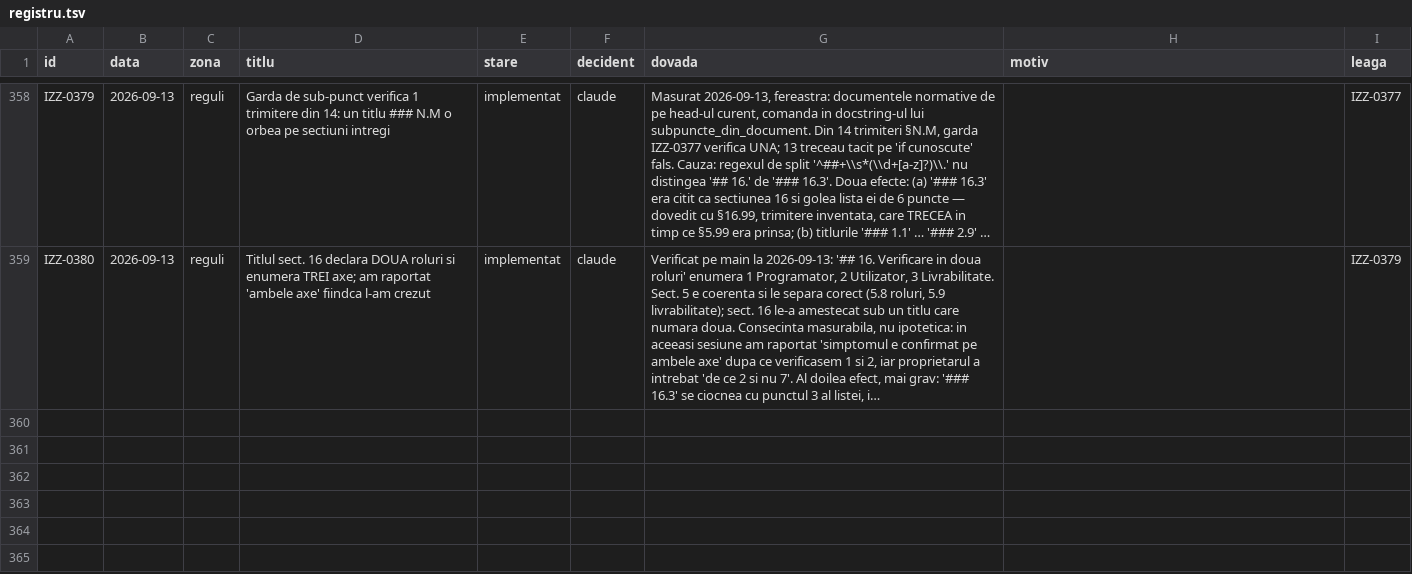
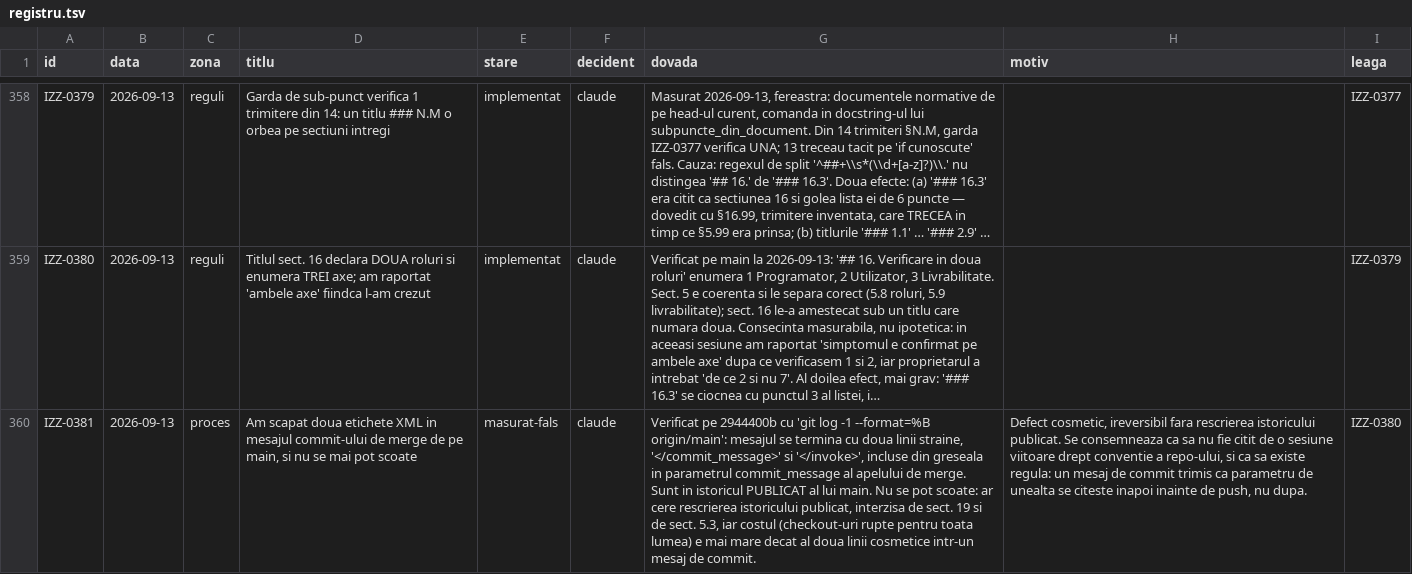
Before and after one commit to Ramanul/izz-ro, a TSV file: specs/registru.tsv, drawn as a sheet; only a part is shown, gaps mark what is left out; long unchanged cells end in …; the diff names each change by its address in the sheet, - before the commit and + after, or states it on an @@ line.

```diff
--- a/specs/registru.tsv
+++ b/specs/registru.tsv
+row 360: IZZ-0381 | 2026-09-13 | proces | Am scapat doua etichete XML in mesajul commit-ului de merge de pe main, si nu se mai pot scoate | masurat-fals | claude | Verificat pe 2944400b cu 'git log -1 --format=%B origin/main': mesajul se termina cu doua linii straine, '</commit_message>' si '</invoke>', incluse din greseala in parametrul commit_message al apelului de merge. Sunt in istoricul PUBLICAT al lui main. Nu se pot scoate: ar cere rescrierea istoricului publicat, interzisa de sect. 19 si de sect. 5.3, iar costul (checkout-uri rupte pentru toata lumea) e mai mare decat al doua linii cosmetice intr-un mesaj de commit. | Defect cosmetic, ireversibil fara rescrierea istoricului publicat. Se consemneaza ca sa nu fie citit de o sesiune viitoare drept conventie a repo-ului, si ca sa existe regula: un mesaj de commit trimis ca parametru de unealta se citeste inapoi inainte de push, nu dupa. | IZZ-0380
```
